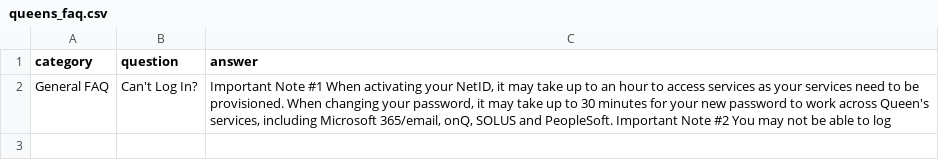
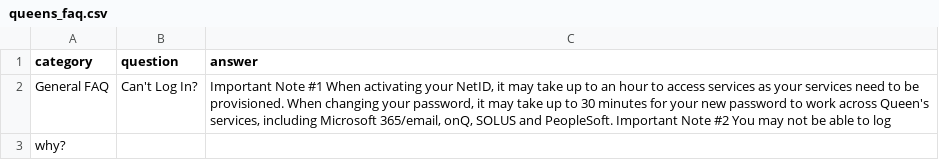
Before and after one commit to alphaoumardev/Final-Project, a CSV file: Challenge2/dataset/mining/queens_faq.csv, drawn as a sheet; the diff names each change by its address in the sheet, - before the commit and + after, or states it on an @@ line.

Commit message:
None

```diff
--- a/Challenge2/dataset/mining/queens_faq.csv
+++ b/Challenge2/dataset/mining/queens_faq.csv
+row 3: why?
```
